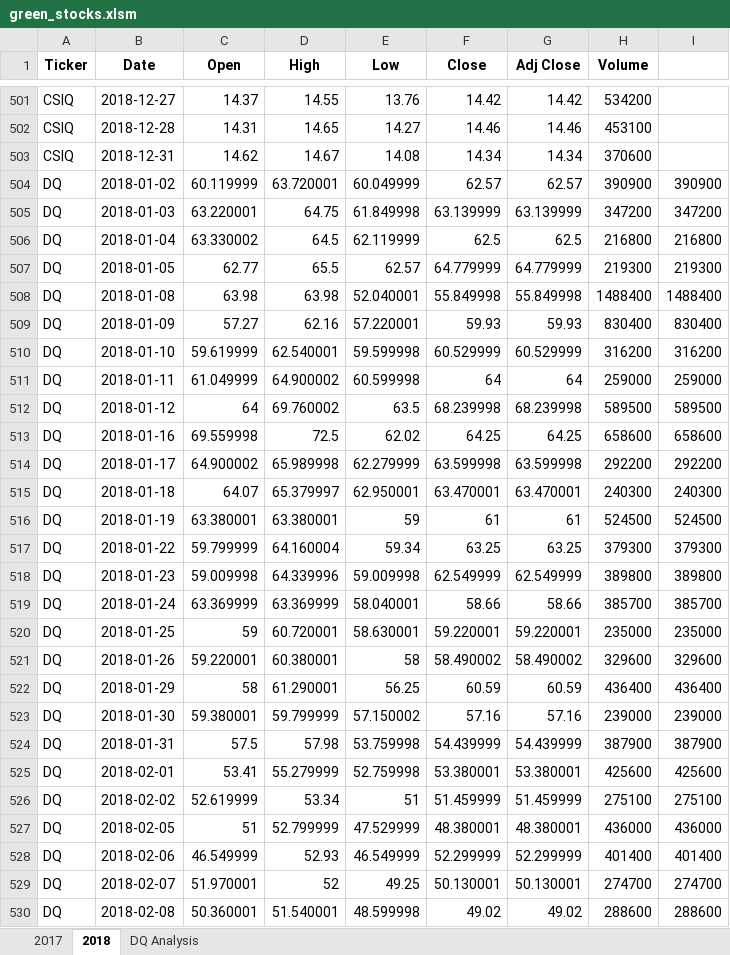
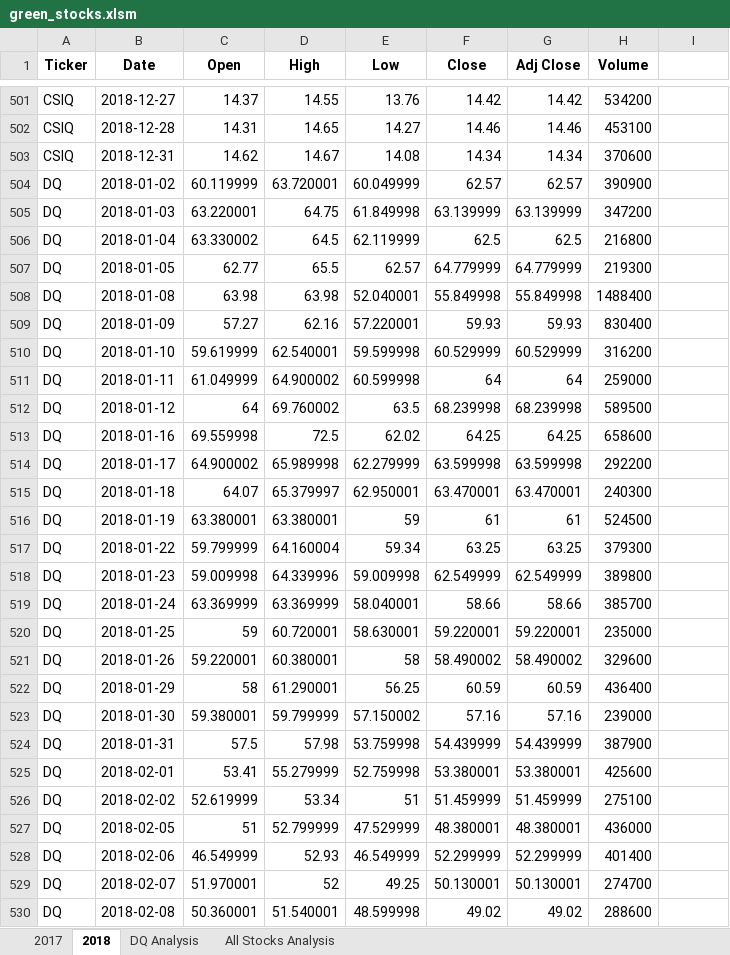
Before and after one commit to bboughey1/stock-analysis, an Excel workbook: green_stocks.xlsm, sheet 2018, drawn as a sheet; only a part is shown, gaps mark what is left out; values as stored, in another font and other column widths than the file's, no borders; the diff covers the shown part only; the diff names each change by its address in the sheet, - before the commit and + after, or states it on an @@ line.

Commit message:
Add files via upload

```diff
--- a/green_stocks.xlsm (sheet 2018)
+++ b/green_stocks.xlsm (sheet 2018)
+sheet tab: All Stocks Analysis
-I504: 390900
+I504: (empty)
-I505: 347200
+I505: (empty)
-I506: 216800
+I506: (empty)
-I507: 219300
+I507: (empty)
-I508: 1488400
+I508: (empty)
-I509: 830400
+I509: (empty)
-I510: 316200
+I510: (empty)
-I511: 259000
+I511: (empty)
-I512: 589500
+I512: (empty)
-I513: 658600
+I513: (empty)
-I514: 292200
+I514: (empty)
-I515: 240300
+I515: (empty)
-I516: 524500
+I516: (empty)
-I517: 379300
+I517: (empty)
-I518: 389800
+I518: (empty)
-I519: 385700
+I519: (empty)
-I520: 235000
+I520: (empty)
-I521: 329600
+I521: (empty)
-I522: 436400
+I522: (empty)
-I523: 239000
+I523: (empty)
-I524: 387900
+I524: (empty)
-I525: 425600
+I525: (empty)
-I526: 275100
+I526: (empty)
-I527: 436000
+I527: (empty)
-I528: 401400
+I528: (empty)
-I529: 274700
+I529: (empty)
-I530: 288600
+I530: (empty)
```
Also changed, not shown: 224 edited cells elsewhere in this sheet.
